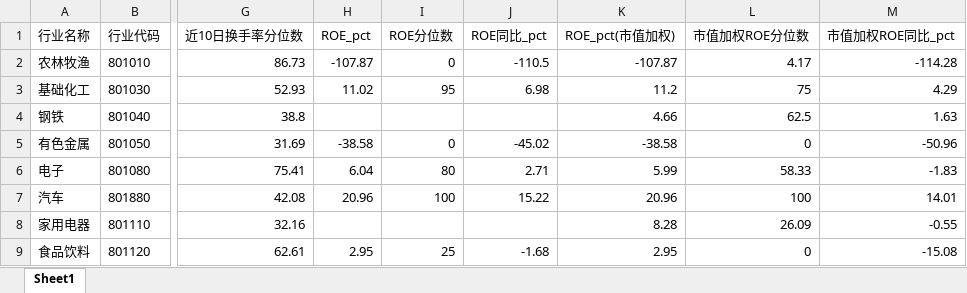
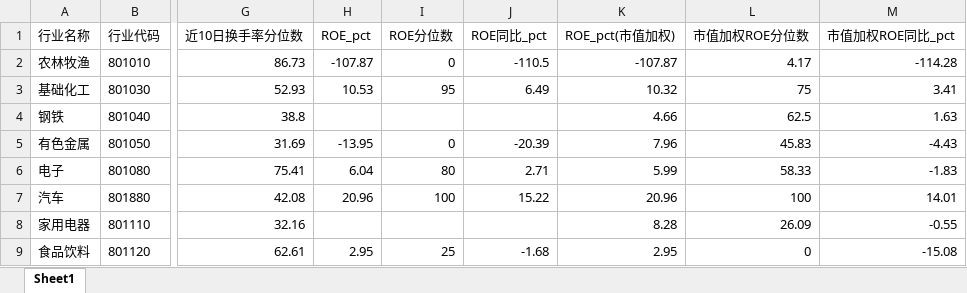
Before and after one commit to Alpha9527-Daniel/Industry-Insight, an Excel workbook: data/industry_cache/industry_observation.xlsx, sheet Sheet1, drawn as a sheet; only a part is shown, gaps mark what is left out; values as stored, in another font and other column widths than the file's, no borders; the diff covers the shown part only; the diff names each change by its address in the sheet, - before the commit and + after, or states it on an @@ line.

```diff
--- a/data/industry_cache/industry_observation.xlsx (sheet Sheet1)
+++ b/data/industry_cache/industry_observation.xlsx (sheet Sheet1)
-H3 (ROE_pct): 11.02
+H3 (ROE_pct): 10.53
-J3 (ROE同比_pct): 6.98
+J3 (ROE同比_pct): 6.49
-K3 (ROE_pct(市值加权)): 11.2
+K3 (ROE_pct(市值加权)): 10.32
-M3 (市值加权ROE同比_pct): 4.29
+M3 (市值加权ROE同比_pct): 3.41
-H5 (ROE_pct): -38.58
+H5 (ROE_pct): -13.95
-J5 (ROE同比_pct): -45.02
+J5 (ROE同比_pct): -20.39
-K5 (ROE_pct(市值加权)): -38.58
+K5 (ROE_pct(市值加权)): 7.96
-L5 (市值加权ROE分位数): 0
+L5 (市值加权ROE分位数): 45.83
-M5 (市值加权ROE同比_pct): -50.96
+M5 (市值加权ROE同比_pct): -4.43
```
Also changed, not shown: 58 edited cells elsewhere in this sheet, 54 other files.
